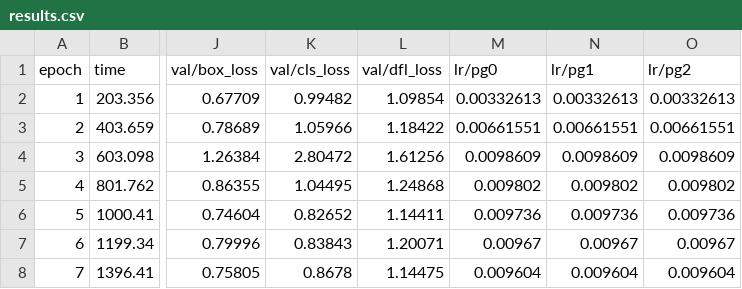
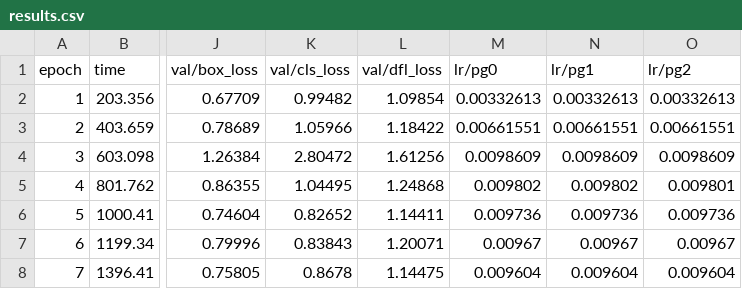
Before and after one commit to EgnaldCela/SiMagna, a CSV file: runs/detect/again_11m_bs16/results.csv, drawn as a sheet; only a part is shown, gaps mark what is left out; the diff names each change by its address in the sheet, - before the commit and + after, or states it on an @@ line.

```diff
--- a/runs/detect/again_11m_bs16/results.csv
+++ b/runs/detect/again_11m_bs16/results.csv
-O5 (lr/pg2): 0.009802
+O5 (lr/pg2): 0.009801
```
Also changed, not shown: 9 other files.
